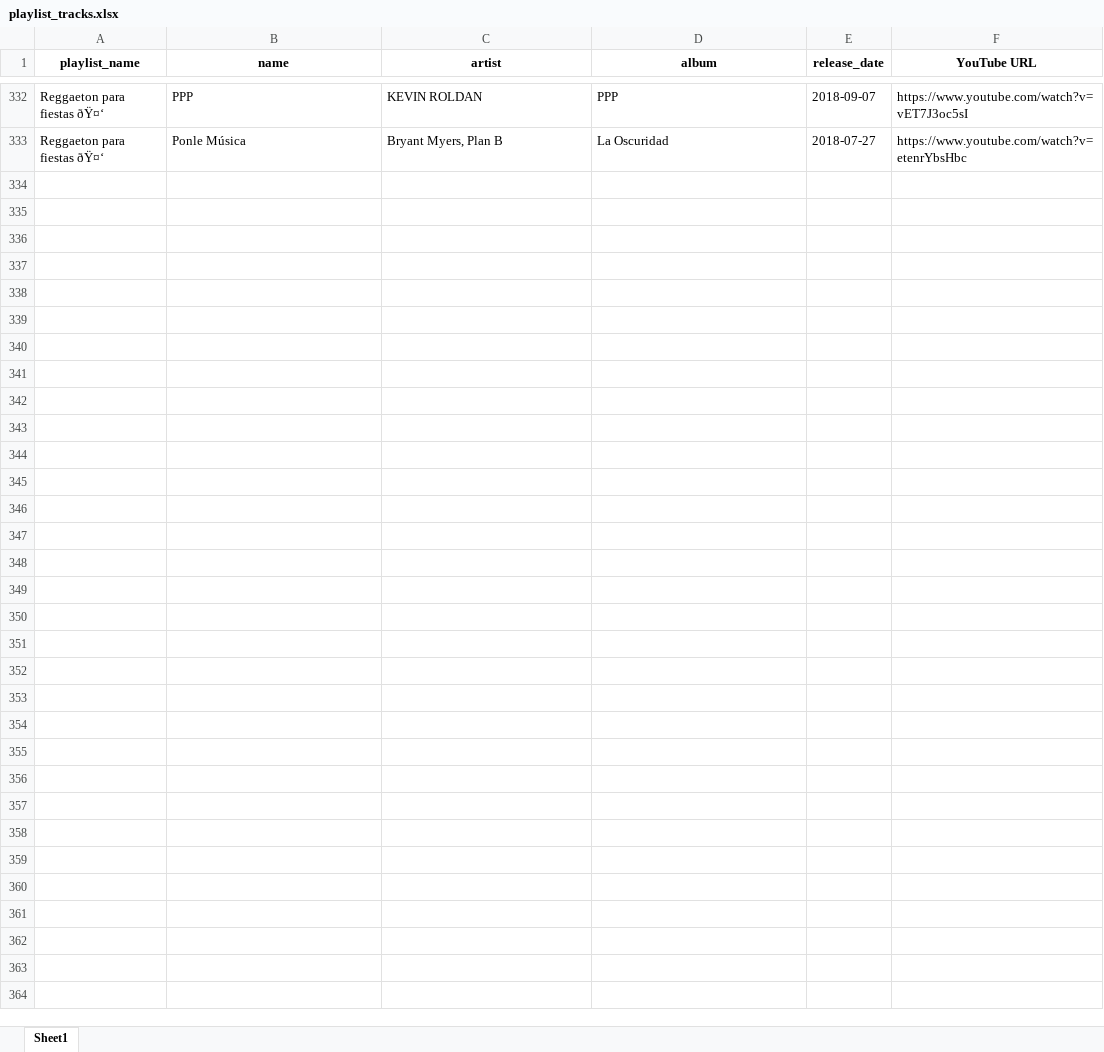
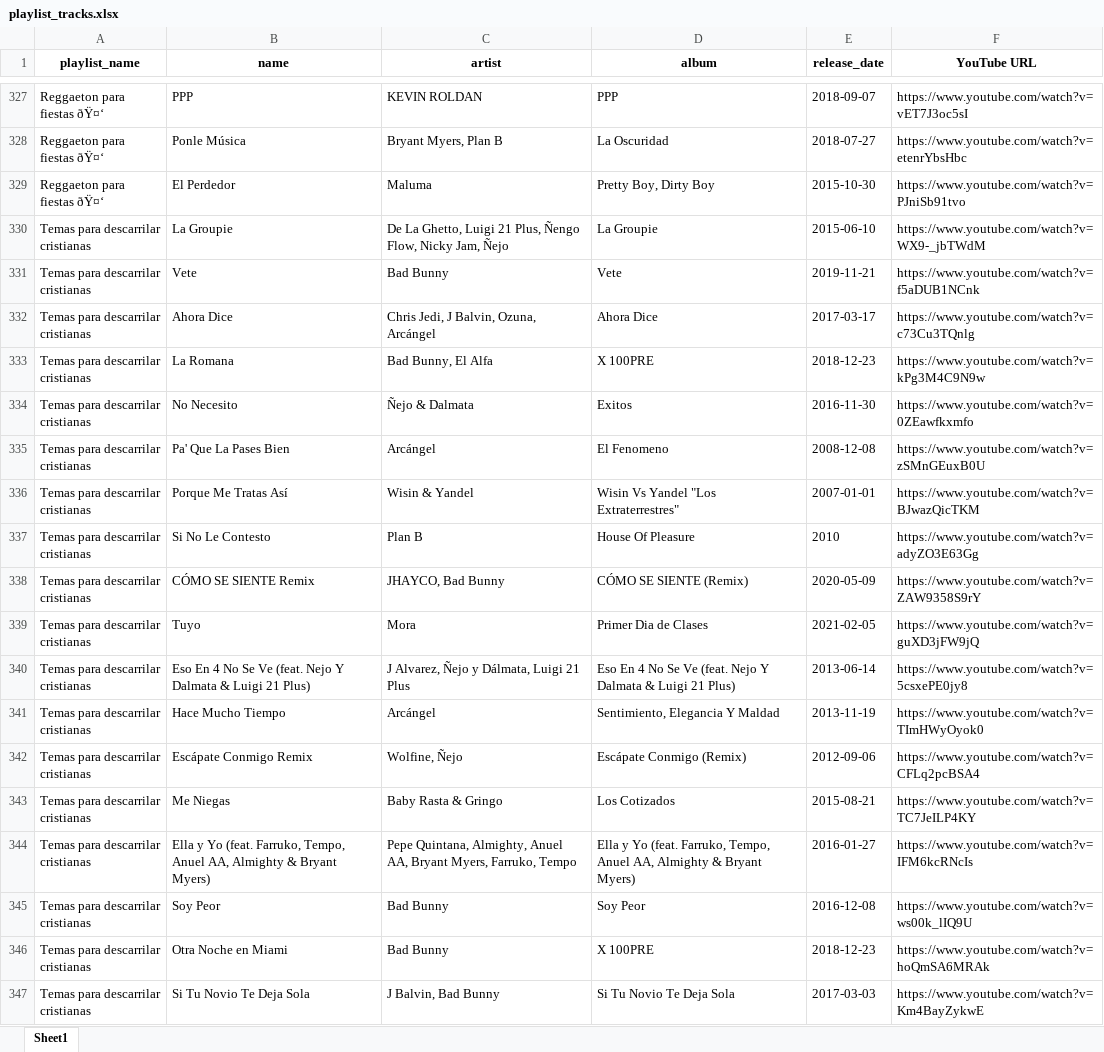
Before and after one commit to xG3R4RD0x/top-hits-analyser, an Excel workbook: playlist_tracks.xlsx, sheet Sheet1, drawn as a sheet; only a part is shown, gaps mark what is left out; values as stored, in another font and other column widths than the file's, no borders; the diff covers the shown part only; the diff names each change by its address in the sheet, - before the commit and + after, or states it on an @@ line.

Commit message:
fixed names format2

```diff
--- a/playlist_tracks.xlsx (sheet Sheet1)
+++ b/playlist_tracks.xlsx (sheet Sheet1)
+row 329: Reggaeton para fiestas ðŸ¤‘ | El Perdedor | Maluma | Pretty Boy, Dirty Boy | 2015-10-30 | https://www.youtube.com/watch?v=PJniSb91tvo
+row 330: Temas para descarrilar cristianas | La Groupie | De La Ghetto, Luigi 21 Plus, Ñengo Flow, Nicky Jam, Ñejo | La Groupie | 2015-06-10 | https://www.youtube.com/watch?v=WX9-_jbTWdM
+row 331: Temas para descarrilar cristianas | Vete | Bad Bunny | Vete | 2019-11-21 | https://www.youtube.com/watch?v=f5aDUB1NCnk
+row 332: Temas para descarrilar cristianas | Ahora Dice | Chris Jedi, J Balvin, Ozuna, Arcángel | Ahora Dice | 2017-03-17 | https://www.youtube.com/watch?v=c73Cu3TQnlg
+row 333: Temas para descarrilar cristianas | La Romana | Bad Bunny, El Alfa | X 100PRE | 2018-12-23 | https://www.youtube.com/watch?v=kPg3M4C9N9w
+row 334: Temas para descarrilar cristianas | No Necesito | Ñejo & Dalmata | Exitos | 2016-11-30 | https://www.youtube.com/watch?v=0ZEawfkxmfo
+row 335: Temas para descarrilar cristianas | Pa' Que La Pases Bien | Arcángel | El Fenomeno | 2008-12-08 | https://www.youtube.com/watch?v=zSMnGEuxB0U
+row 336: Temas para descarrilar cristianas | Porque Me Tratas Así | Wisin & Yandel | Wisin Vs Yandel "Los Extraterrestres" | 2007-01-01 | https://www.youtube.com/watch?v=BJwazQicTKM
+row 337: Temas para descarrilar cristianas | Si No Le Contesto | Plan B | House Of Pleasure | 2010 | https://www.youtube.com/watch?v=adyZO3E63Gg
+row 338: Temas para descarrilar cristianas | CÓMO SE SIENTE Remix | JHAYCO, Bad Bunny | CÓMO SE SIENTE (Remix) | 2020-05-09 | https://www.youtube.com/watch?v=ZAW9358S9rY
+row 339: Temas para descarrilar cristianas | Tuyo | Mora | Primer Dia de Clases | 2021-02-05 | https://www.youtube.com/watch?v=guXD3jFW9jQ
+row 340: Temas para descarrilar cristianas | Eso En 4 No Se Ve (feat. Nejo Y Dalmata & Luigi 21 Plus) | J Alvarez, Ñejo y Dálmata, Luigi 21 Plus | Eso En 4 No Se Ve (feat. Nejo Y Dalmata & Luigi 21 Plus) | 2013-06-14 | https://www.youtube.com/watch?v=5csxePE0jy8
+row 341: Temas para descarrilar cristianas | Hace Mucho Tiempo | Arcángel | Sentimiento, Elegancia Y Maldad | 2013-11-19 | https://www.youtube.com/watch?v=TImHWyOyok0
+row 342: Temas para descarrilar cristianas | Escápate Conmigo Remix | Wolfine, Ñejo | Escápate Conmigo (Remix) | 2012-09-06 | https://www.youtube.com/watch?v=CFLq2pcBSA4
+row 343: Temas para descarrilar cristianas | Me Niegas | Baby Rasta & Gringo | Los Cotizados | 2015-08-21 | https://www.youtube.com/watch?v=TC7JeILP4KY
+row 344: Temas para descarrilar cristianas | Ella y Yo (feat. Farruko, Tempo, Anuel AA, Almighty & Bryant Myers) | Pepe Quintana, Almighty, Anuel AA, Bryant Myers, Farruko, Tempo | Ella y Yo (feat. Farruko, Tempo, Anuel AA, Almighty & Bryant Myers) | 2016-01-27 | https://www.youtube.com/watch?v=IFM6kcRNcIs
+row 345: Temas para descarrilar cristianas | Soy Peor | Bad Bunny | Soy Peor | 2016-12-08 | https://www.youtube.com/watch?v=ws00k_lIQ9U
+row 346: Temas para descarrilar cristianas | Otra Noche en Miami | Bad Bunny | X 100PRE | 2018-12-23 | https://www.youtube.com/watch?v=hoQmSA6MRAk
+row 347: Temas para descarrilar cristianas | Si Tu Novio Te Deja Sola | J Balvin, Bad Bunny | Si Tu Novio Te Deja Sola | 2017-03-03 | https://www.youtube.com/watch?v=Km4BayZykwE
```
Also changed, not shown: 75 added rows, 22 removed rows, 7 moved rows and 40 edited cells elsewhere in this sheet, 1 other file.
